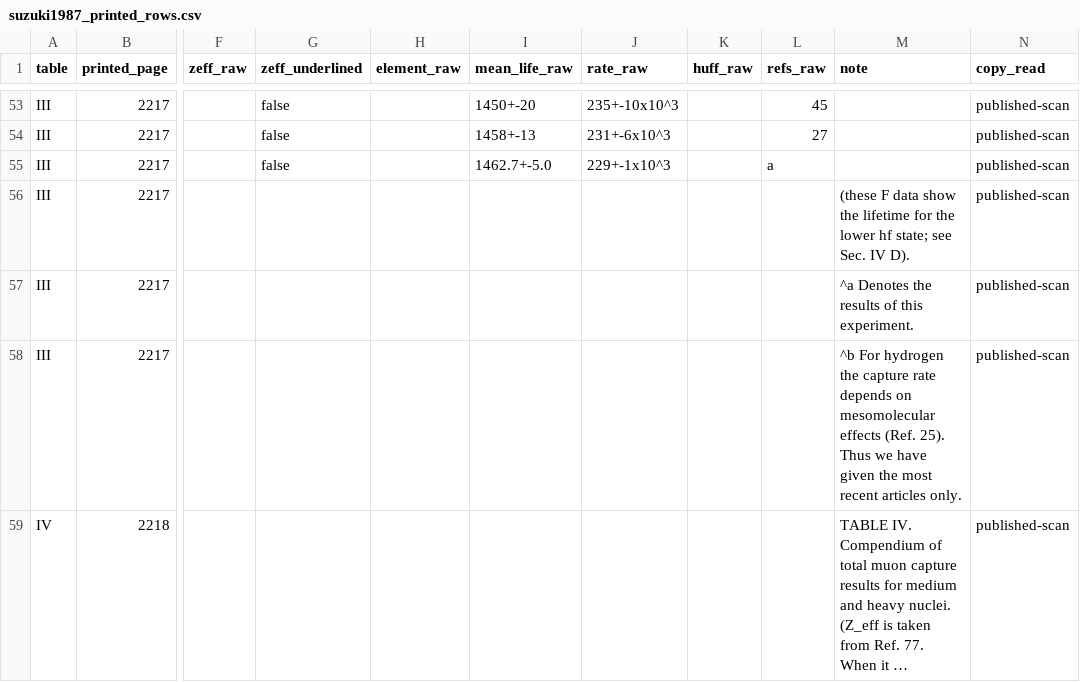
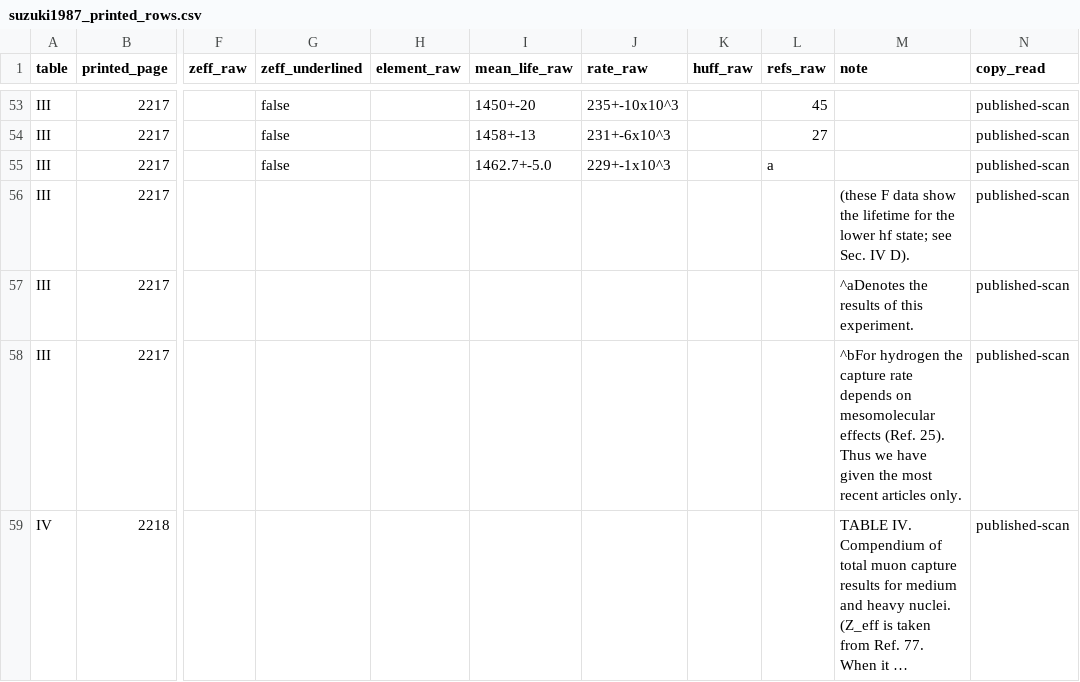
Before and after one commit to bryannasr4-gif/openmucf, a CSV file: data/g4/d1/suzuki1987_printed_rows.csv, drawn as a sheet; only a part is shown, gaps mark what is left out; long unchanged cells end in …; the diff covers the shown part only; the diff names each change by its address in the sheet, - before the commit and + after, or states it on an @@ line.

```diff
--- a/data/g4/d1/suzuki1987_printed_rows.csv
+++ b/data/g4/d1/suzuki1987_printed_rows.csv
-M57 (note): ^a Denotes the results of this experiment.
+M57 (note): ^aDenotes the results of this experiment.
-M58 (note): ^b For hydrogen the…
+M58 (note): ^bFor hydrogen the…
```
Also changed, not shown: 17 edited cells elsewhere in this file.
